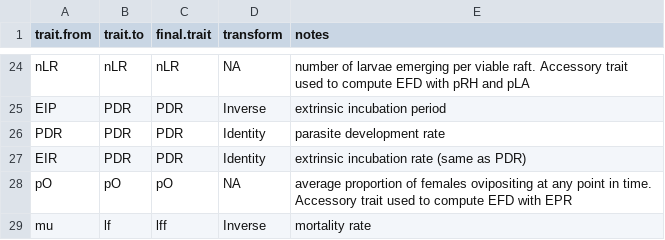
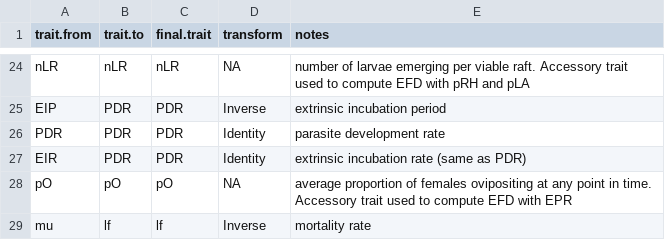
Before and after one commit to DrakeLab/thermal-properties-mbps, a CSV file: data/clean/trait_transforms.csv, drawn as a sheet; only a part is shown, gaps mark what is left out.

Commit message:
Save references from which data was obtained

```diff
--- a/data/clean/trait_transforms.csv
+++ b/data/clean/trait_transforms.csv
@@ -28,2 +28,2 @@ EIR,PDR,PDR,Identity,extrinsic incubation rate (same as PDR)
 pO,pO,pO,NA,average proportion of females ovipositing at any point in time. Accessory trait used to compute EFD with EPR
-mu,lf,lff,Inverse,mortality rate
+mu,lf,lf,Inverse,mortality rate
```
Also changed, not shown: 7 other files.
